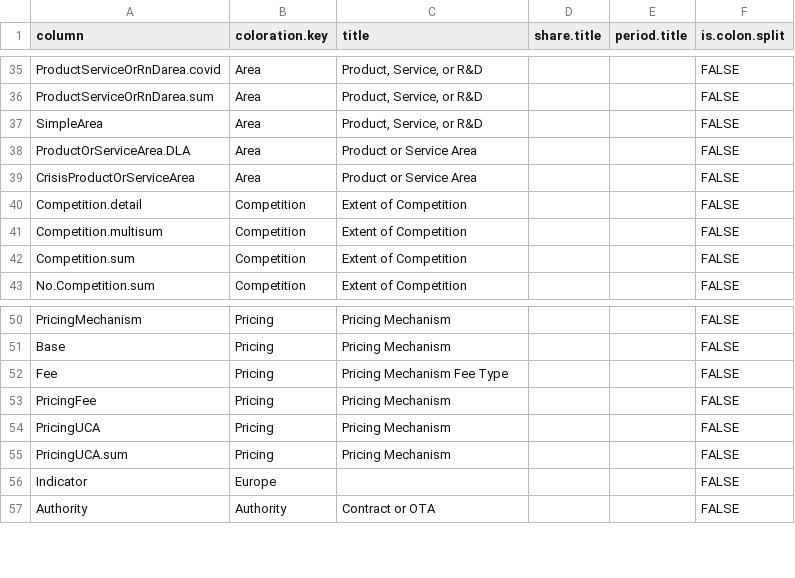
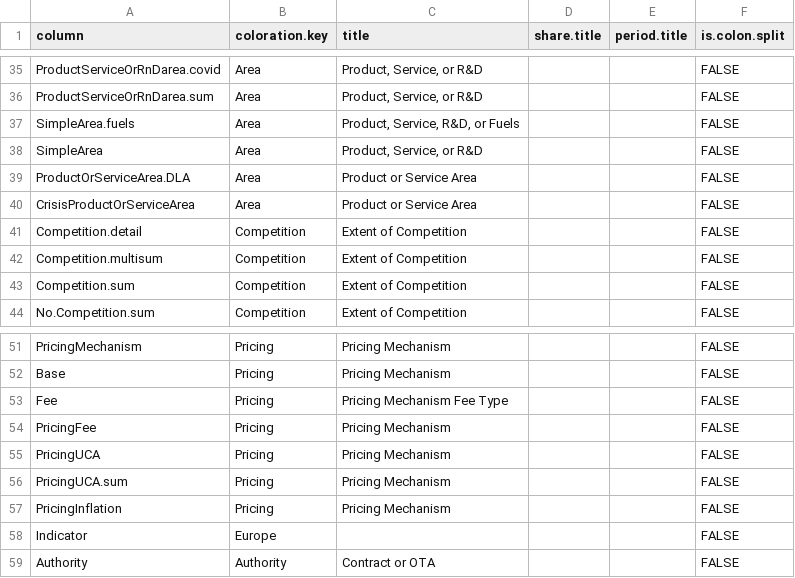
Before and after one commit to CSISdefense/Lookup-Tables, a CSV file: style/Lookup_Column_Key.csv, drawn as a sheet; only a part is shown, gaps mark what is left out.

```diff
--- a/style/Lookup_Column_Key.csv
+++ b/style/Lookup_Column_Key.csv
@@ -36,2 +36,3 @@ ProductServiceOrRnDarea.covid,Area,"Product, Service, or R&D",,,FALSE
 ProductServiceOrRnDarea.sum,Area,"Product, Service, or R&D",,,FALSE
+SimpleArea.fuels,Area,"Product, Service, R&D, or Fuels",,,FALSE
 SimpleArea,Area,"Product, Service, or R&D",,,FALSE
@@ -55,2 +56,3 @@ PricingUCA,Pricing,Pricing Mechanism,,,FALSE
 PricingUCA.sum,Pricing,Pricing Mechanism,,,FALSE
+PricingInflation,Pricing,Pricing Mechanism,,,FALSE
 Indicator,Europe,,,,FALSE
```
Also changed, not shown: 2 other files.
